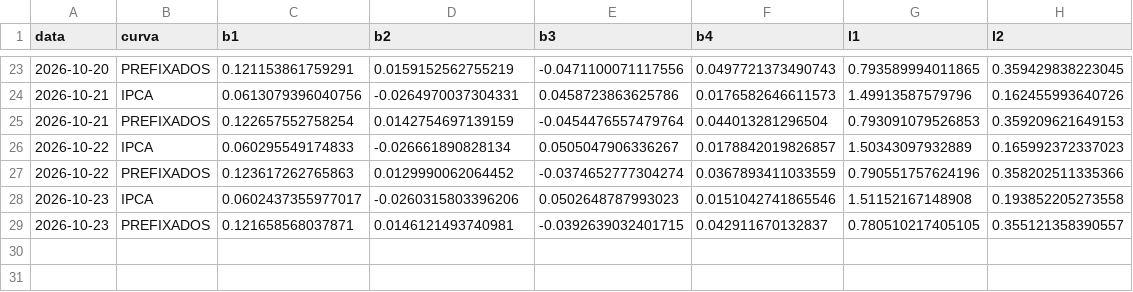
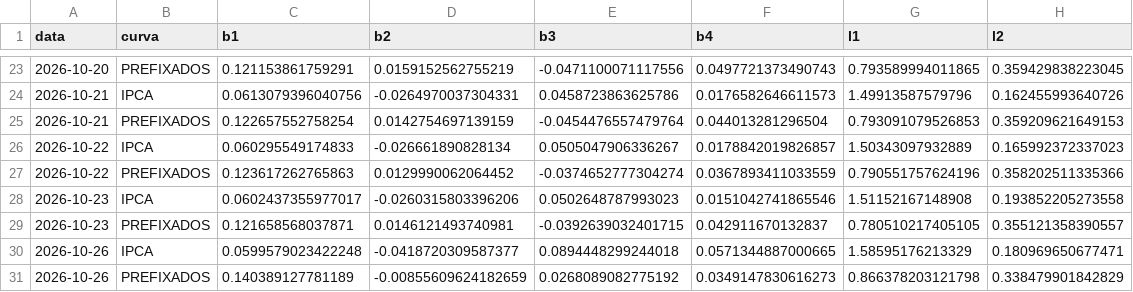
Before and after one commit to pricediscoveryblog-ops/universo-setorial, a CSV file: saidas/juros/parametros.csv, drawn as a sheet; only a part is shown, gaps mark what is left out.

Commit message:
juros: 2026-10-27

```diff
--- a/saidas/juros/parametros.csv
+++ b/saidas/juros/parametros.csv
@@ -29 +29,3 @@ data,curva,b1,b2,b3,b4,l1,l2
 2026-10-23,PREFIXADOS,0.121658568037871,0.0146121493740981,-0.0392639032401715,0.042911670132837,0.780510217405105,0.355121358390557
+2026-10-26,IPCA,0.0599579023422248,-0.0418720309587377,0.0894448299244018,0.0571344887000665,1.58595176213329,0.180969650677471
+2026-10-26,PREFIXADOS,0.140389127781189,-0.00855609624182659,0.0268089082775192,0.0349147830616273,0.866378203121798,0.338479901842829
```
Also changed, not shown: 1 other file.
